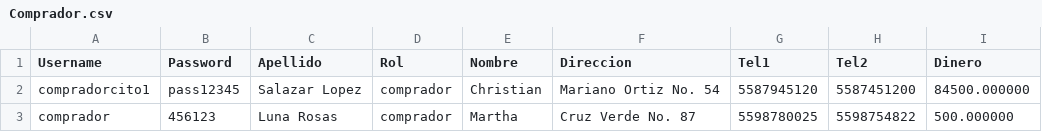
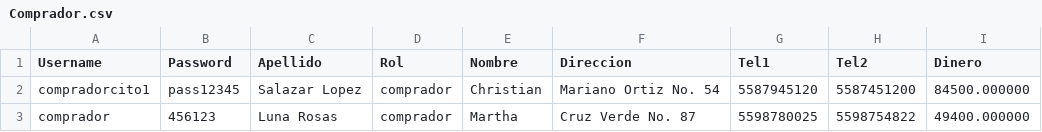
Before and after one commit to Polito9/Simple_System_School, a CSV file: source/Comprador.csv, drawn as a sheet.

```diff
--- a/source/Comprador.csv
+++ b/source/Comprador.csv
@@ -2,2 +2,2 @@ Username,Password,Apellido,Rol,Nombre,Direccion,Tel1,Tel2,Dinero
 compradorcito1,pass12345,Salazar Lopez,comprador,Christian,Mariano Ortiz No. 54,5587945120,5587451200,84500.000000
-comprador,456123,Luna Rosas,comprador,Martha,Cruz Verde No. 87,5598780025,5598754822,500.000000
+comprador,456123,Luna Rosas,comprador,Martha,Cruz Verde No. 87,5598780025,5598754822,49400.000000
```
Also changed, not shown: source/Productos.csv, 5 other files.
